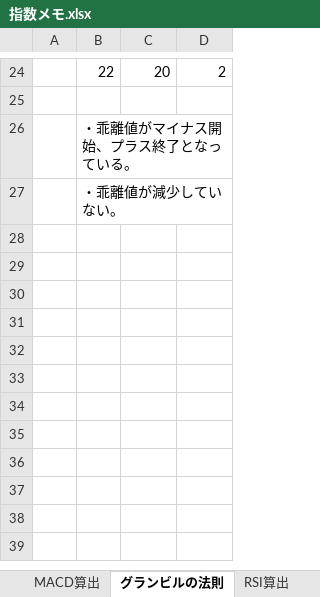
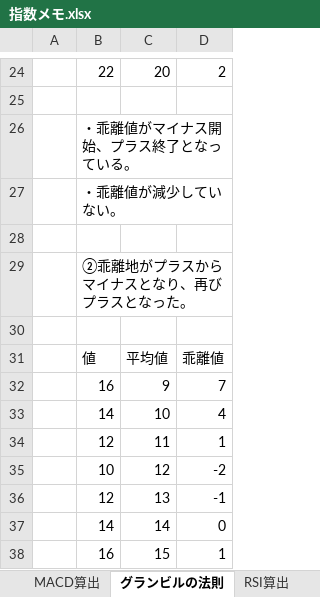
Before and after one commit to sadac23/OptimalTraderDraft, an Excel workbook: ConsoleApp1/Doc/指数メモ.xlsx, sheet グランビルの法則, drawn as a sheet; only a part is shown, gaps mark what is left out; values as stored, in another font and other column widths than the file's, no borders; charts and pictures not drawn; the diff names each change by its address in the sheet, - before the commit and + after, or states it on an @@ line.

```diff
--- a/ConsoleApp1/Doc/指数メモ.xlsx (sheet グランビルの法則)
+++ b/ConsoleApp1/Doc/指数メモ.xlsx (sheet グランビルの法則)
+row 28: (empty)
+row 29:  | ②乖離地がプラスからマイナスとなり、再びプラスとなった。
+row 30: (empty)
+row 31:  | 値 | 平均値 | 乖離値
+row 32:  | 16 | 9 | 7
+row 33:  | 14 | 10 | 4
+row 34:  | 12 | 11 | 1
+row 35:  | 10 | 12 | -2
+row 36:  | 12 | 13 | -1
+row 37:  | 14 | 14 | 0
+row 38:  | 16 | 15 | 1
```
Also changed, not shown: 5 other files.
